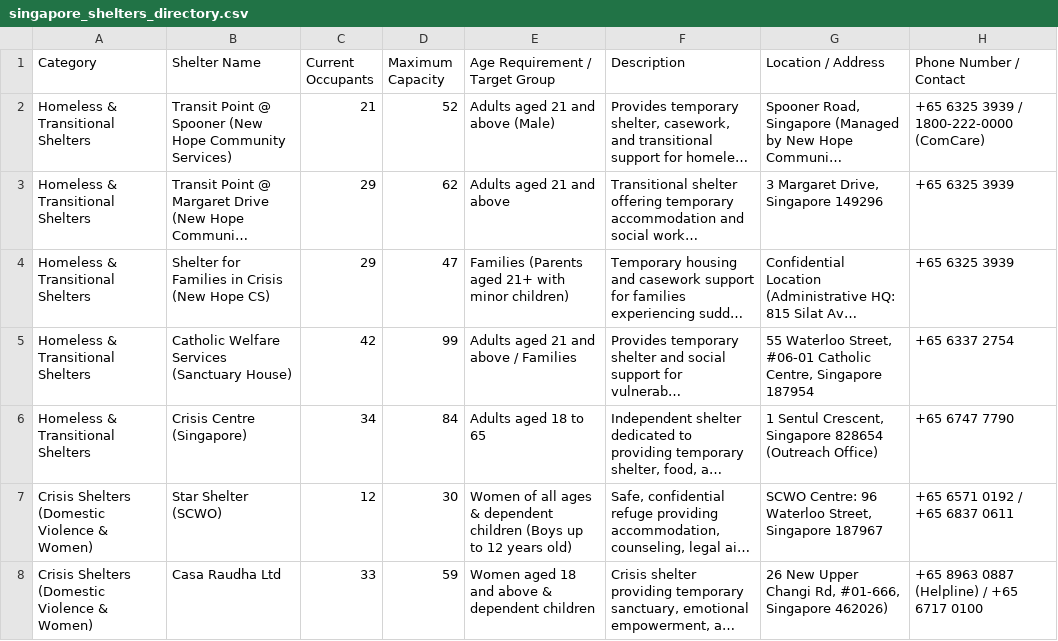
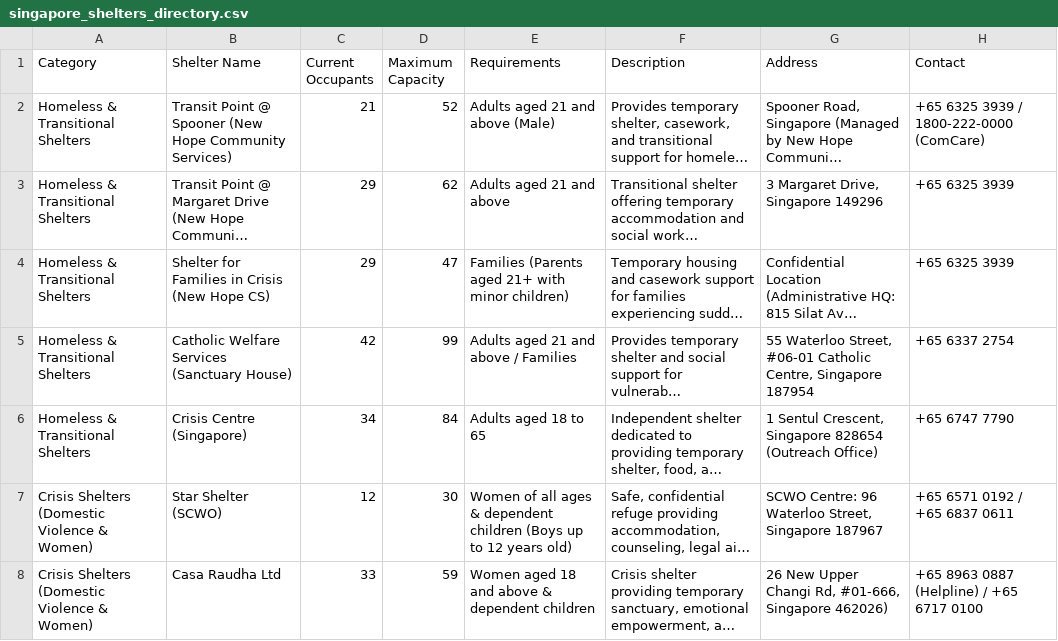
Before and after one commit to zapteryx/INF1103-P7-Team1-Project, a CSV file: singapore_shelters_directory.csv, drawn as a sheet; only a part is shown; long unchanged cells end in …; the diff names each change by its address in the sheet, - before the commit and + after, or states it on an @@ line.

Commit message:
Change some of the header in the csv

```diff
--- a/singapore_shelters_directory.csv
+++ b/singapore_shelters_directory.csv
-E1: Age Requirement / Target Group
+E1: Requirements
-G1: Location / Address
+G1: Address
-H1: Phone Number / Contact
+H1: Contact
```
